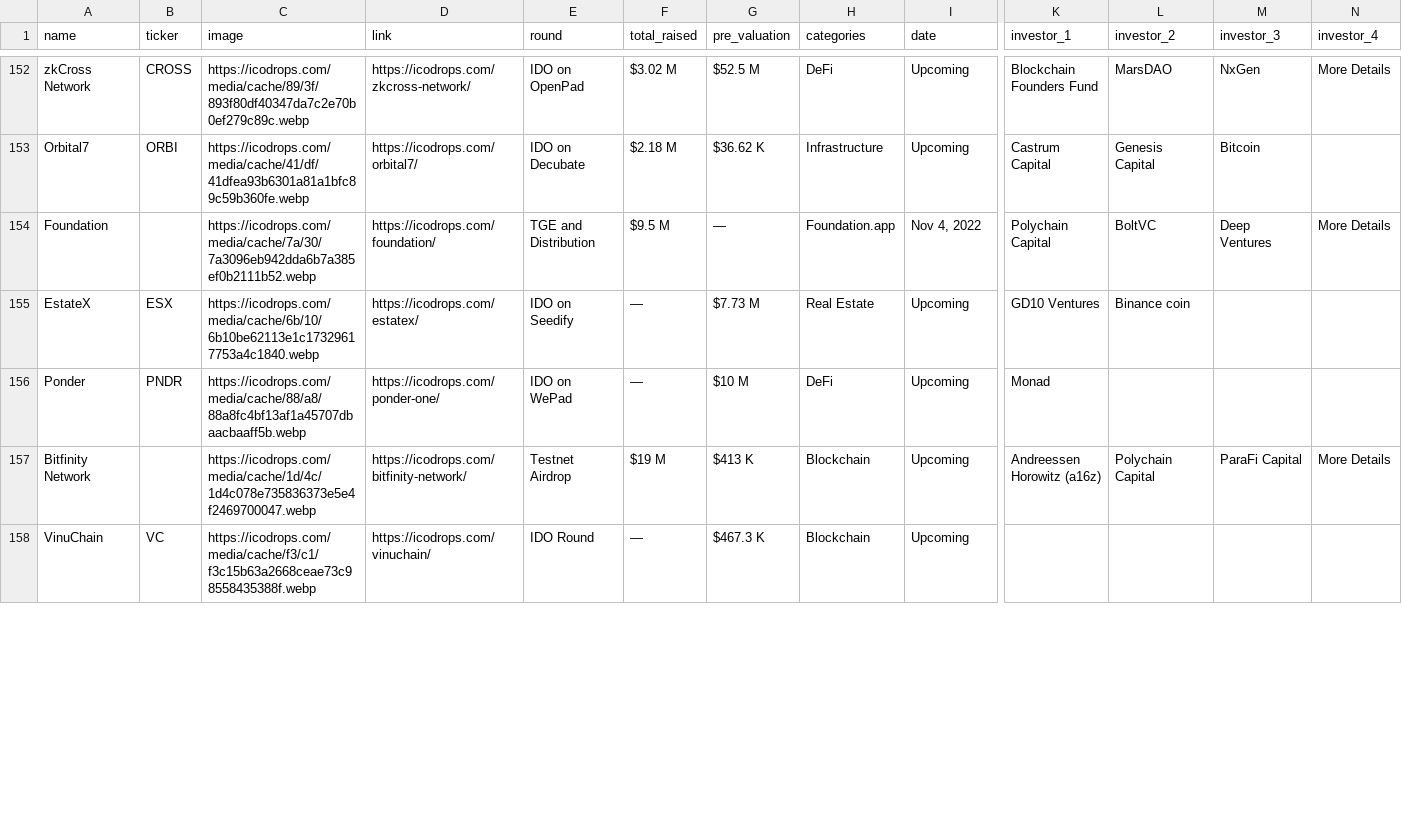
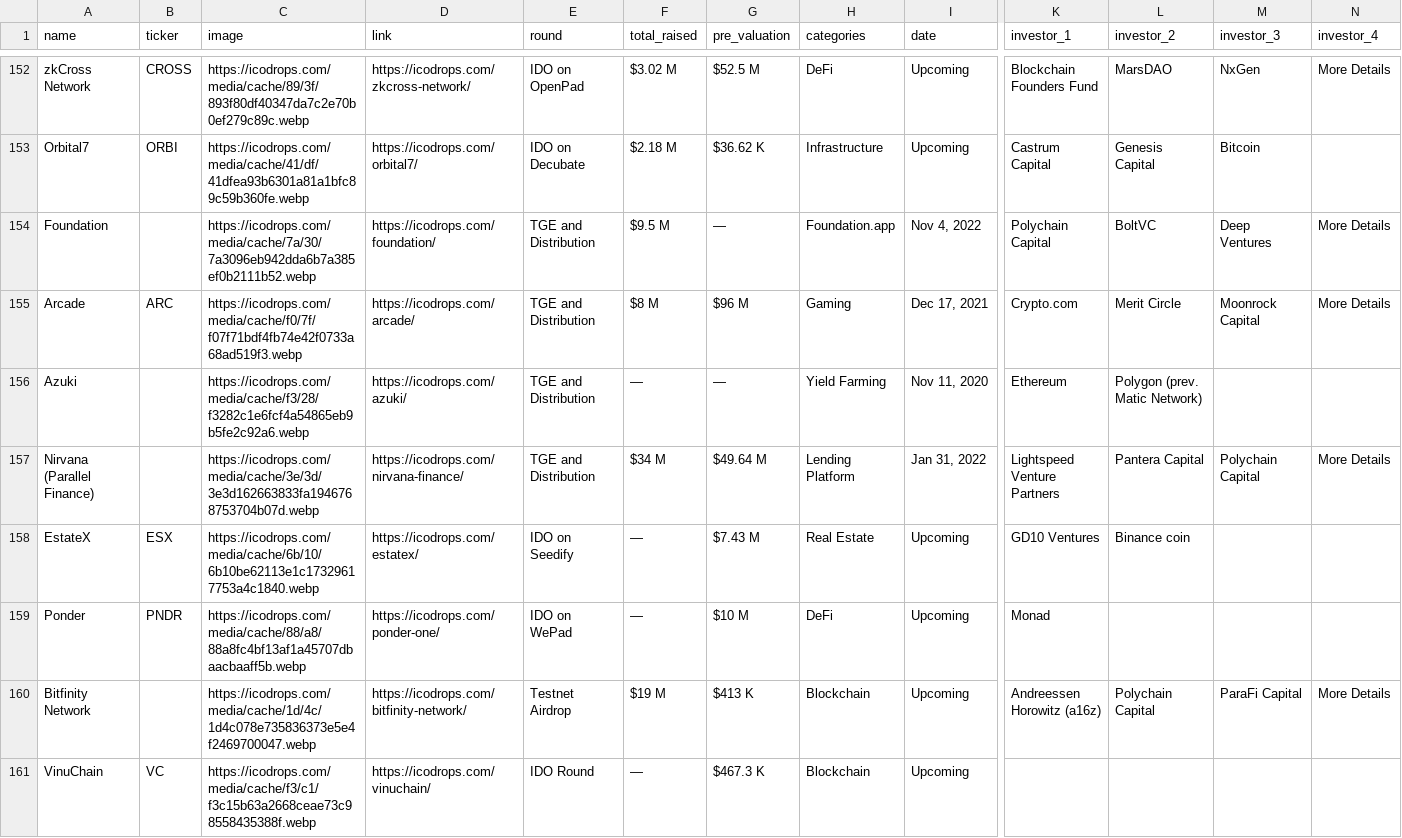
Before and after one commit to Fedric-Reform/ICO-IDO-Dashboard, a CSV file: upcoming.csv, drawn as a sheet; only a part is shown, gaps mark what is left out; addresses are those after the commit; rows hold the shown columns only; the diff covers the shown part only; the diff names each change by its address in the sheet, - before the commit and + after, or states it on an @@ line.

```diff
--- a/upcoming.csv
+++ b/upcoming.csv
+row 155: Arcade | ARC | https://icodrops.com/media/cache/f0/7f/f07f71bdf4fb74e42f0733a68ad519f3.webp | https://icodrops.com/arcade/ | TGE and Distribution | $8 M | $96 M | Gaming | Dec 17, 2021 | Crypto.com | Merit Circle | Moonrock Capital | More Details
+row 156: Azuki |  | https://icodrops.com/media/cache/f3/28/f3282c1e6fcf4a54865eb9b5fe2c92a6.webp | https://icodrops.com/azuki/ | TGE and Distribution | — | — | Yield Farming | Nov 11, 2020 | Ethereum | Polygon (prev. Matic Network)
+row 157: Nirvana (Parallel Finance) |  | https://icodrops.com/media/cache/3e/3d/3e3d162663833fa1946768753704b07d.webp | https://icodrops.com/nirvana-finance/ | TGE and Distribution | $34 M | $49.64 M | Lending Platform | Jan 31, 2022 | Lightspeed Venture Partners | Pantera Capital | Polychain Capital | More Details
-G158 (pre_valuation): $7.73 M
+G158 (pre_valuation): $7.43 M
```
Also changed, not shown: 1 added row, 1 removed row and 133 edited cells elsewhere in this file, active.csv.
